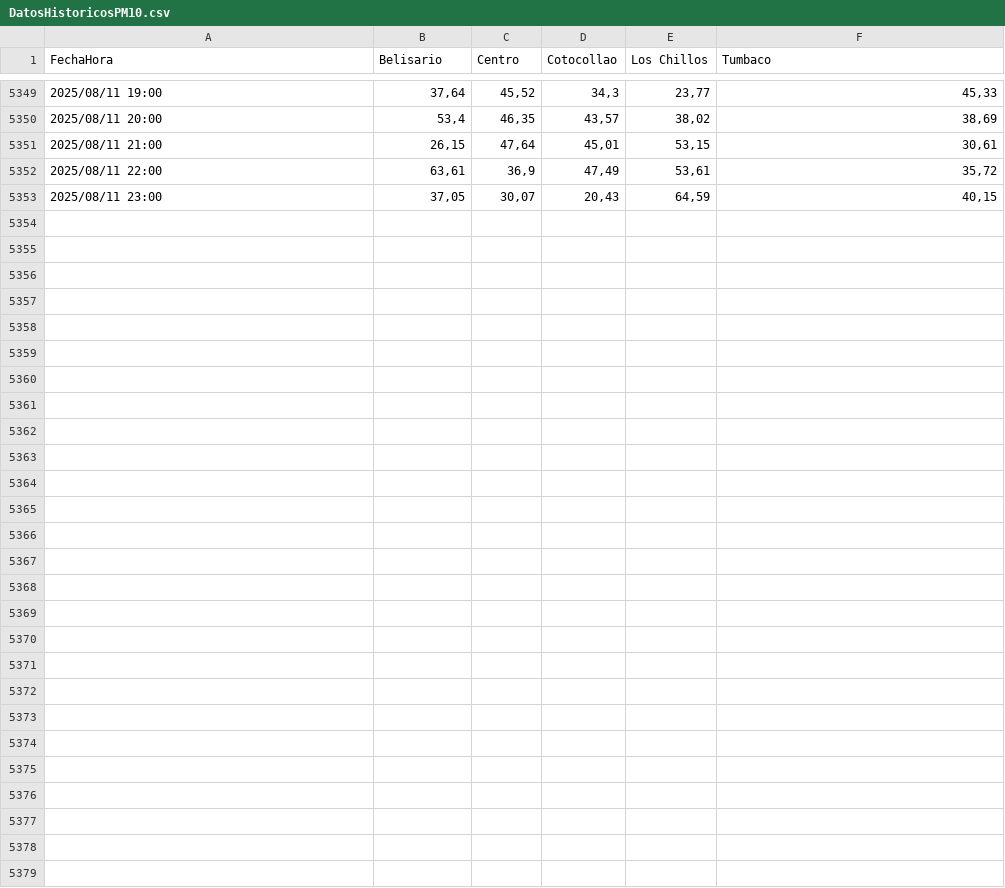
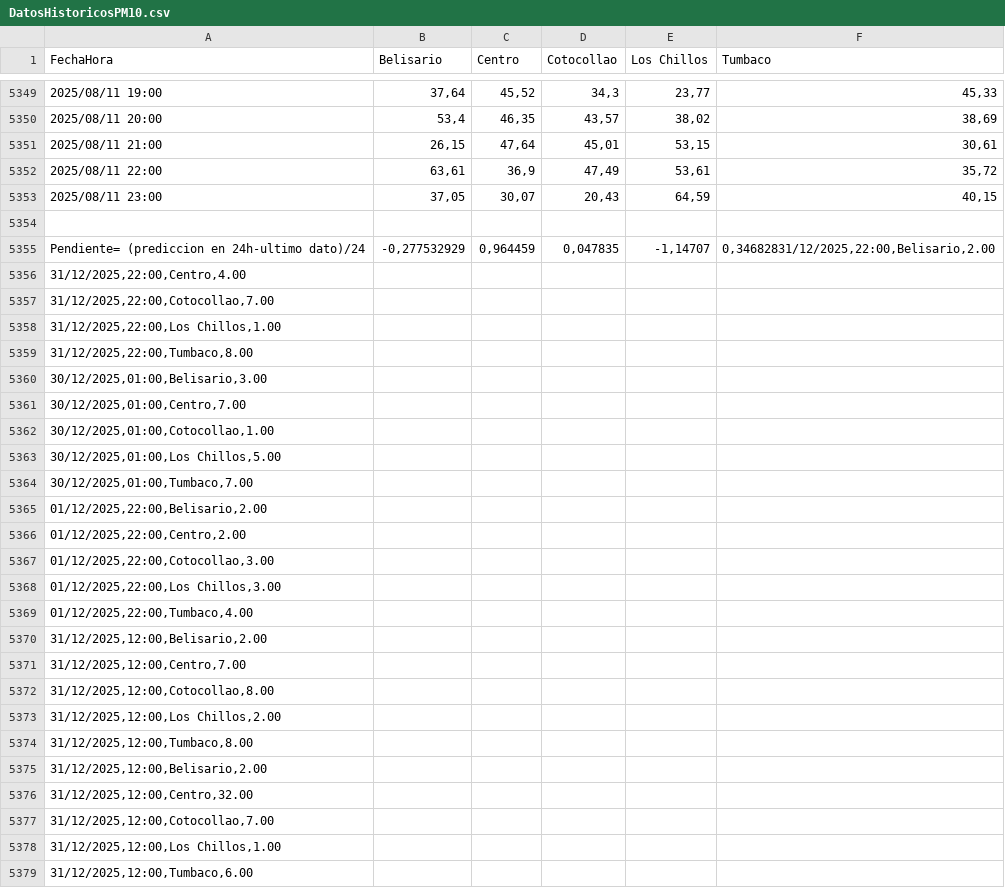
Before and after one commit to G2Jaimitush/ProyectoFinal, a CSV file: DatosHistoricosPM10.csv, drawn as a sheet; only a part is shown, gaps mark what is left out; the diff names each change by its address in the sheet, - before the commit and + after, or states it on an @@ line.

```diff
--- a/DatosHistoricosPM10.csv
+++ b/DatosHistoricosPM10.csv
+row 5354: (empty)
+row 5355: Pendiente= (prediccion en 24h-ultimo dato)/24 | -0,277532929 | 0,964459 | 0,047835 | -1,14707 | 0,34682831/12/2025,22:00,Belisario,2.00
+row 5356: 31/12/2025,22:00,Centro,4.00
+row 5357: 31/12/2025,22:00,Cotocollao,7.00
+row 5358: 31/12/2025,22:00,Los Chillos,1.00
+row 5359: 31/12/2025,22:00,Tumbaco,8.00
+row 5360: 30/12/2025,01:00,Belisario,3.00
+row 5361: 30/12/2025,01:00,Centro,7.00
+row 5362: 30/12/2025,01:00,Cotocollao,1.00
+row 5363: 30/12/2025,01:00,Los Chillos,5.00
+row 5364: 30/12/2025,01:00,Tumbaco,7.00
+row 5365: 01/12/2025,22:00,Belisario,2.00
+row 5366: 01/12/2025,22:00,Centro,2.00
+row 5367: 01/12/2025,22:00,Cotocollao,3.00
+row 5368: 01/12/2025,22:00,Los Chillos,3.00
+row 5369: 01/12/2025,22:00,Tumbaco,4.00
+row 5370: 31/12/2025,12:00,Belisario,2.00
+row 5371: 31/12/2025,12:00,Centro,7.00
+row 5372: 31/12/2025,12:00,Cotocollao,8.00
+row 5373: 31/12/2025,12:00,Los Chillos,2.00
+row 5374: 31/12/2025,12:00,Tumbaco,8.00
+row 5375: 31/12/2025,12:00,Belisario,2.00
+row 5376: 31/12/2025,12:00,Centro,32.00
+row 5377: 31/12/2025,12:00,Cotocollao,7.00
+row 5378: 31/12/2025,12:00,Los Chillos,1.00
+row 5379: 31/12/2025,12:00,Tumbaco,6.00
```
Also changed, not shown: DatosHistoricosCO.csv, DatosHistoricosNO2.csv, 6 other files.
